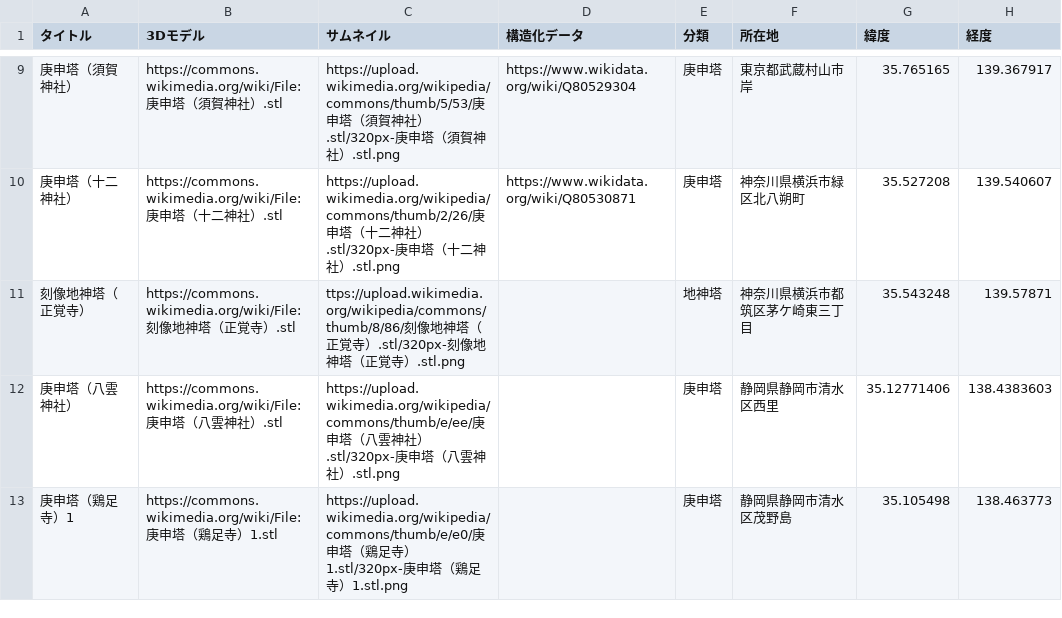
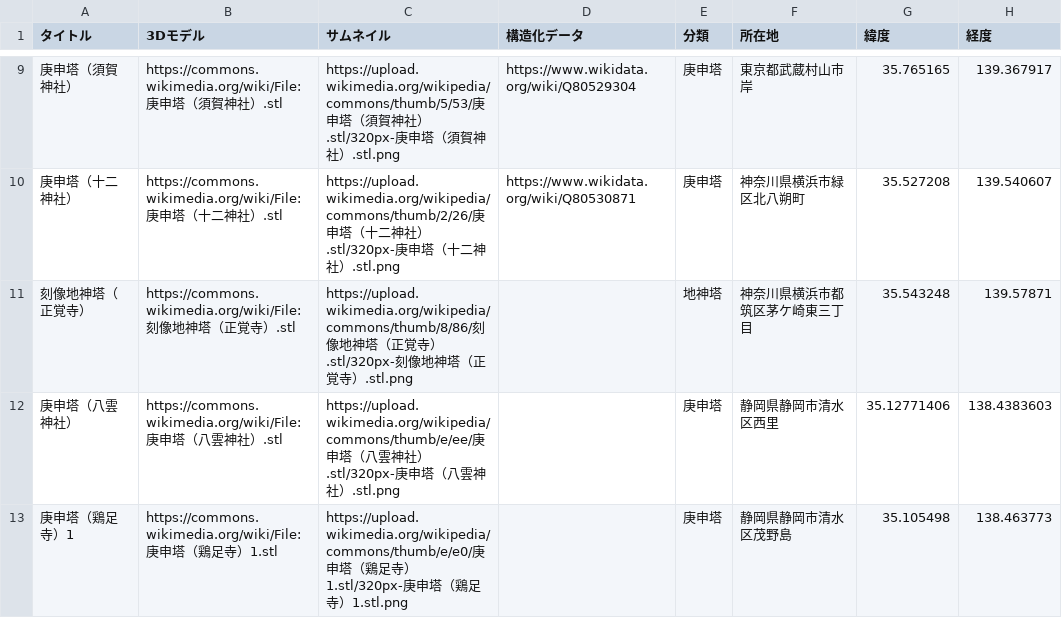
Before and after one commit to ShinodaKosuke/stonework-3D-archive, a CSV file: stonework-3D-archive.csv, drawn as a sheet; only a part is shown, gaps mark what is left out; the diff names each change by its address in the sheet, - before the commit and + after, or states it on an @@ line.

Commit message:
Update stonework-3D-archive.csv

```diff
--- a/stonework-3D-archive.csv
+++ b/stonework-3D-archive.csv
-C11 (サムネイル): ttps://upload.wikimedia.org/wikipedia/commons/thumb/8/86/刻像…
+C11 (サムネイル): https://upload.wikimedia.org/wikipedia/commons/thumb/8/86/刻像…
```
